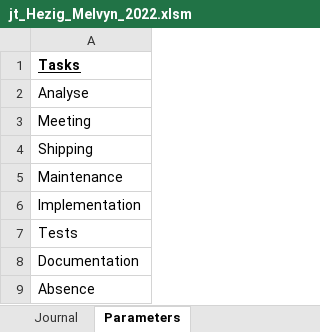
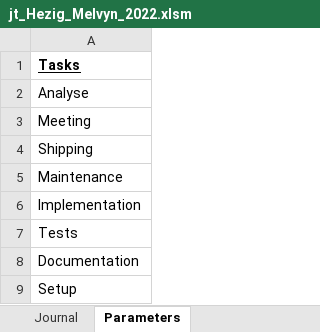
Before and after one commit to MelvynHerzig/2022-herzig, an Excel workbook: publi/jt_Hezig_Melvyn_2022.xlsm, sheet Parameters, drawn as a sheet; values as stored, in another font and other column widths than the file's, no borders; charts and pictures not drawn; the diff names each change by its address in the sheet, - before the commit and + after, or states it on an @@ line.

```diff
--- a/publi/jt_Hezig_Melvyn_2022.xlsm (sheet Parameters)
+++ b/publi/jt_Hezig_Melvyn_2022.xlsm (sheet Parameters)
-A9: Absence
+A9: Setup
```
Also changed, not shown: sheet Journal, hidden cells, charts or pictures, 2 other files.
